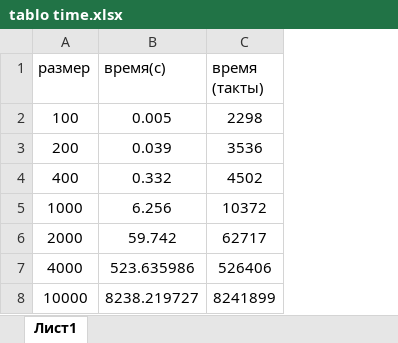
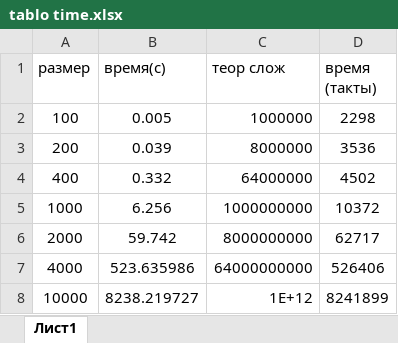
Before and after one commit to rembov/algollabs, an Excel workbook: lab2/tablo time.xlsx, sheet Лист1, drawn as a sheet; values as stored, in another font and other column widths than the file's, no borders; charts and pictures not drawn; the diff names each change by its address in the sheet, - before the commit and + after, or states it on an @@ line.

Commit message:
обновил таблицу

```diff
--- a/lab2/tablo time.xlsx (sheet Лист1)
+++ b/lab2/tablo time.xlsx (sheet Лист1)
+column C (теор слож), rows 2-8: 1000000 | 8000000 | 64000000 | 1000000000 | 8000000000 | 64000000000 | 1E+12
```
Also changed, not shown: charts or pictures.
